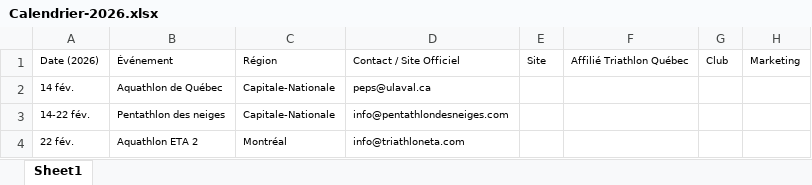
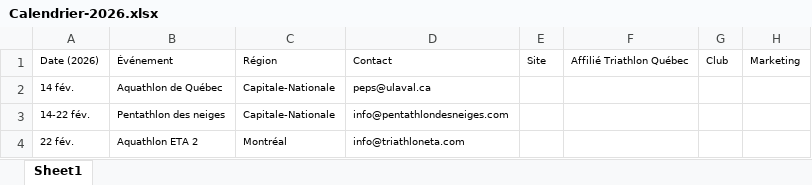
Before and after one commit to Eirefred/mon.projet-tri, an Excel workbook: Calendrier-2026.xlsx, sheet Sheet1, drawn as a sheet; only a part is shown; values as stored, in another font and other column widths than the file's, no borders; the diff names each change by its address in the sheet, - before the commit and + after, or states it on an @@ line.

Commit message:
update calendrier

```diff
--- a/Calendrier-2026.xlsx (sheet Sheet1)
+++ b/Calendrier-2026.xlsx (sheet Sheet1)
-D1: Contact / Site Officiel
+D1: Contact
```
Also changed, not shown: 1 other file.
